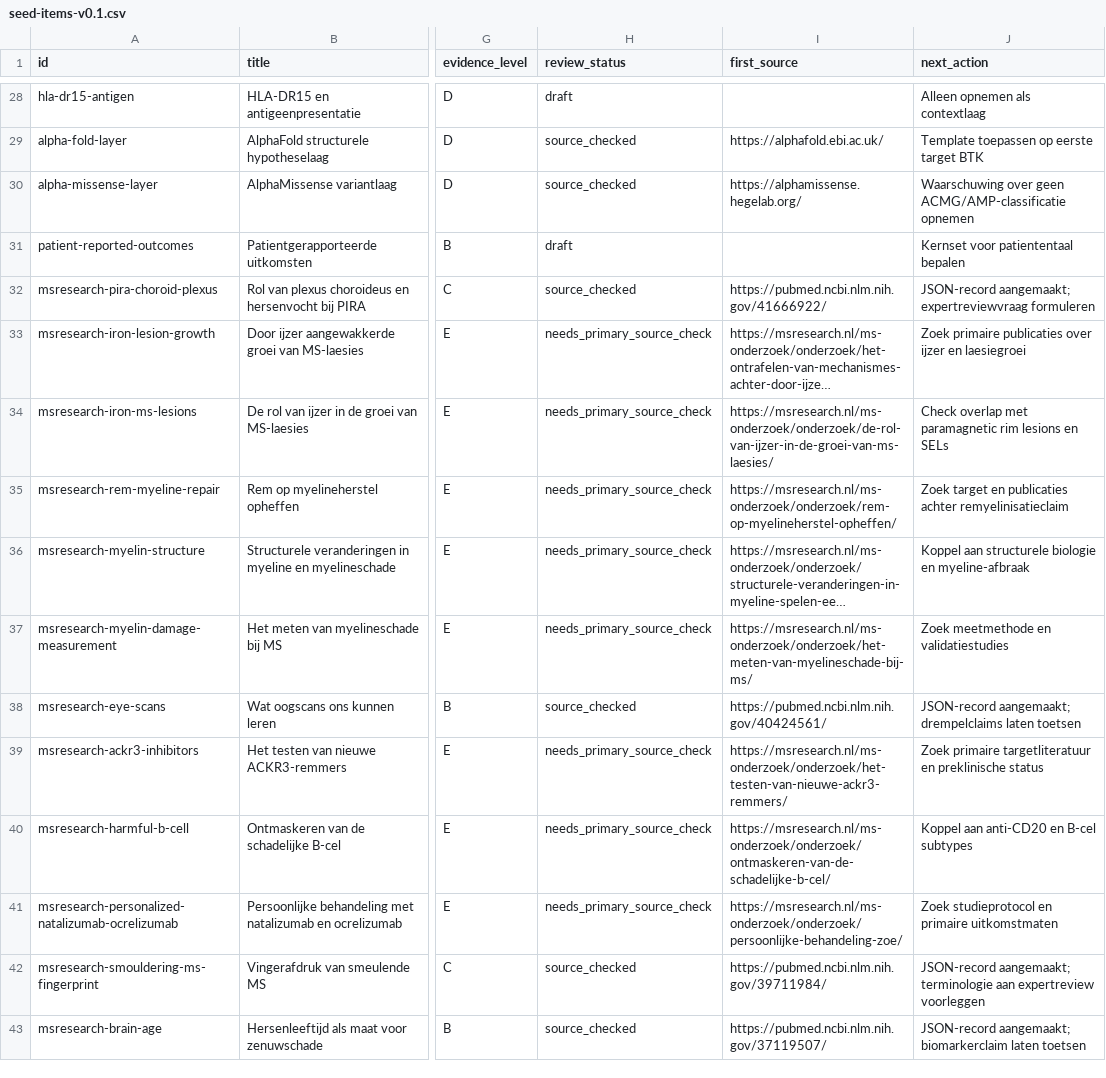
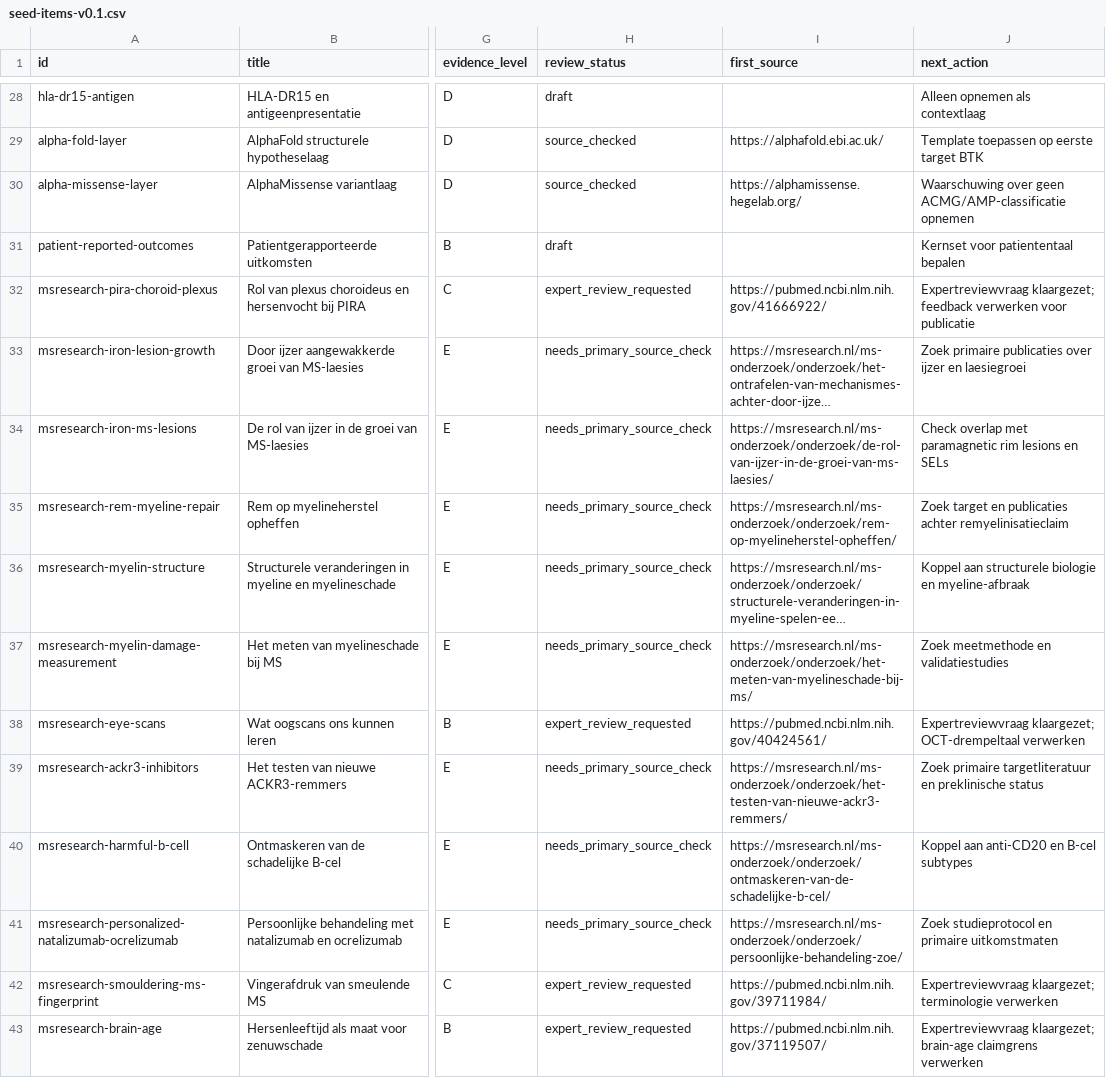
Before and after one commit to aljenk/ms-progression-evidence-map, a CSV file: seed-items-v0.1.csv, drawn as a sheet; only a part is shown, gaps mark what is left out; long unchanged cells end in …; the diff names each change by its address in the sheet, - before the commit and + after, or states it on an @@ line.

```diff
--- a/seed-items-v0.1.csv
+++ b/seed-items-v0.1.csv
-H32 (review_status): source_checked
+H32 (review_status): expert_review_requested
-J32 (next_action): JSON-record aangemaakt; expertreviewvraag formuleren
+J32 (next_action): Expertreviewvraag klaargezet; feedback verwerken voor publicatie
-H38 (review_status): source_checked
+H38 (review_status): expert_review_requested
-J38 (next_action): JSON-record aangemaakt; drempelclaims laten toetsen
+J38 (next_action): Expertreviewvraag klaargezet; OCT-drempeltaal verwerken
-H42:H43 (review_status): source_checked
+H42:H43 (review_status): expert_review_requested
-J42 (next_action): JSON-record aangemaakt; terminologie aan expertreview voorleggen
+J42 (next_action): Expertreviewvraag klaargezet; terminologie verwerken
-J43 (next_action): JSON-record aangemaakt; biomarkerclaim laten toetsen
+J43 (next_action): Expertreviewvraag klaargezet; brain-age claimgrens verwerken
```
Also changed, not shown: data/index.csv, 11 other files.
